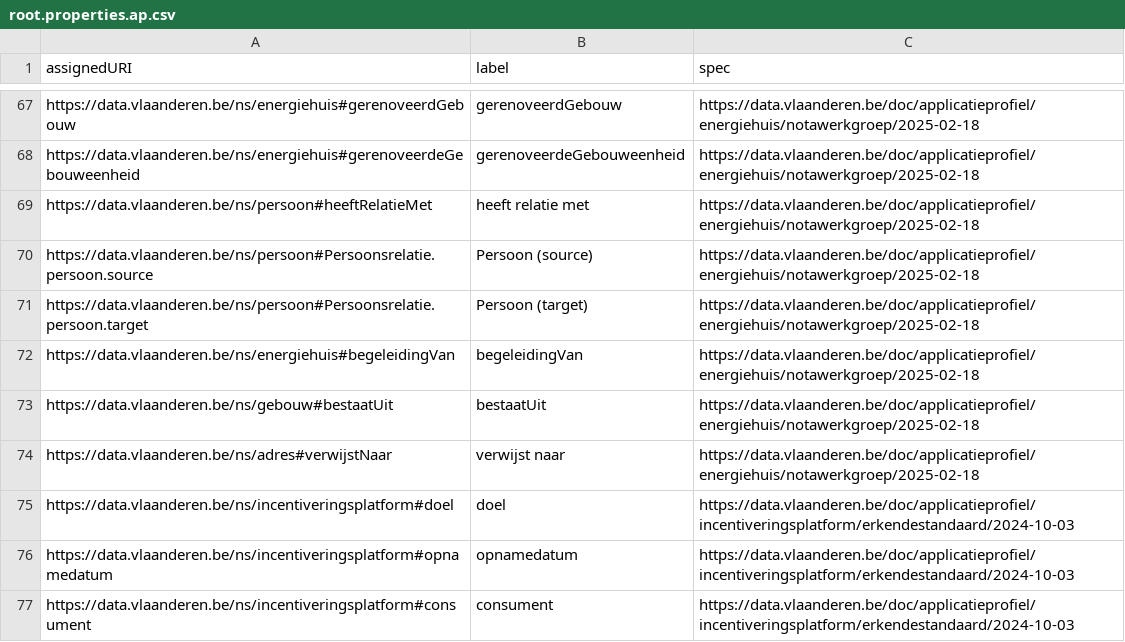
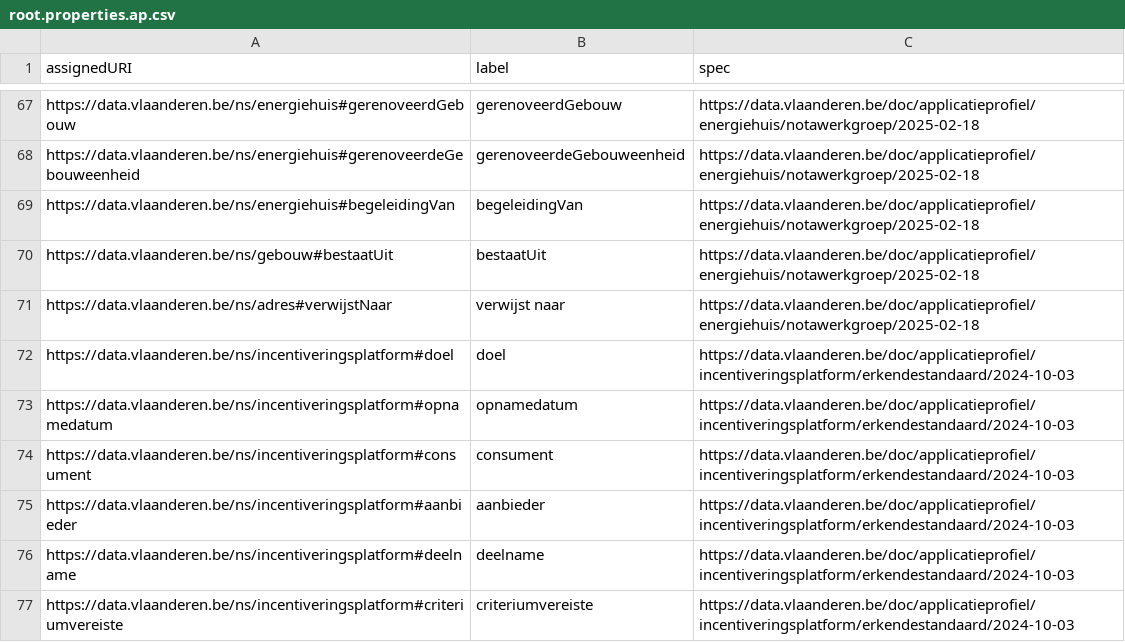
Before and after one commit to Informatievlaanderen/data.vlaanderen.be-statistics, a CSV file: root.properties.ap.csv, drawn as a sheet; only a part is shown, gaps mark what is left out; the shorter side is filled out with more unchanged rows; the diff names each change by its address in the sheet, - before the commit and + after, or states it on an @@ line.

```diff
--- a/root.properties.ap.csv
+++ b/root.properties.ap.csv
-row 69: https://data.vlaanderen.be/ns/persoon#heeftRelatieMet | heeft relatie met | https://data.vlaanderen.be/doc/applicatieprofiel/energiehuis/notawerkgroep/2025-02-18
-row 70: https://data.vlaanderen.be/ns/persoon#Persoonsrelatie.persoon.source | Persoon (source) | https://data.vlaanderen.be/doc/applicatieprofiel/energiehuis/notawerkgroep/2025-02-18
-row 71: https://data.vlaanderen.be/ns/persoon#Persoonsrelatie.persoon.target | Persoon (target) | https://data.vlaanderen.be/doc/applicatieprofiel/energiehuis/notawerkgroep/2025-02-18
```
Also changed, not shown: root.properties.voc.csv, 9 other files.
